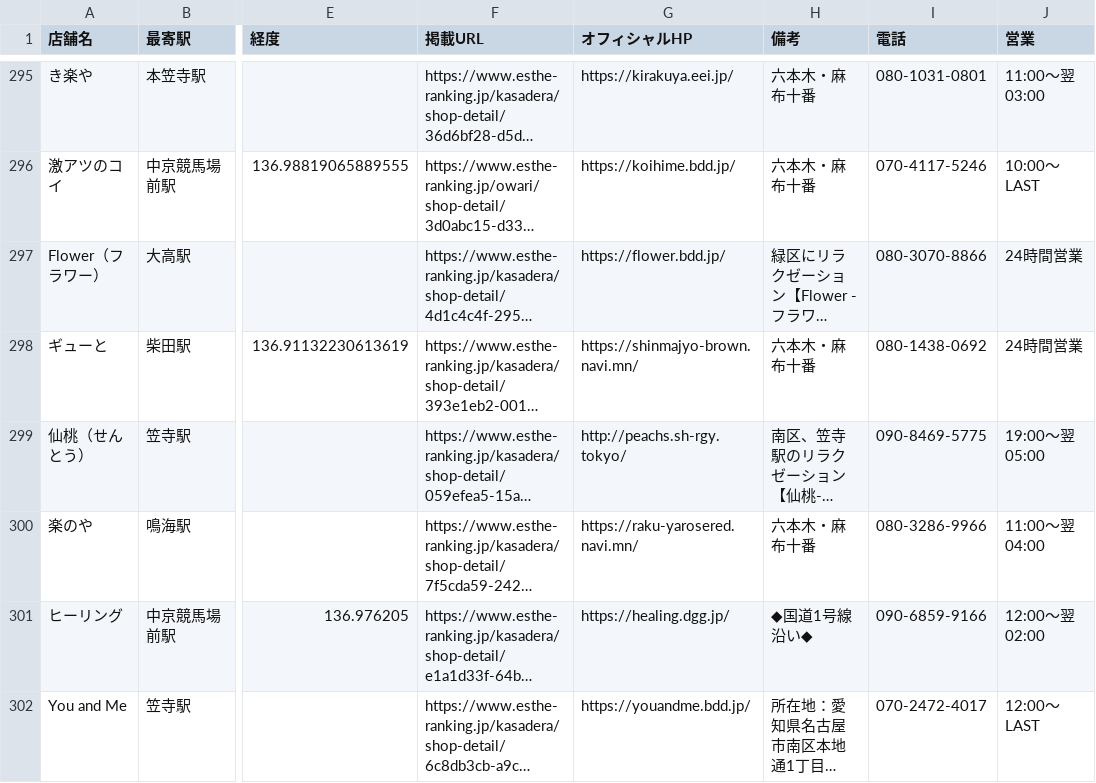
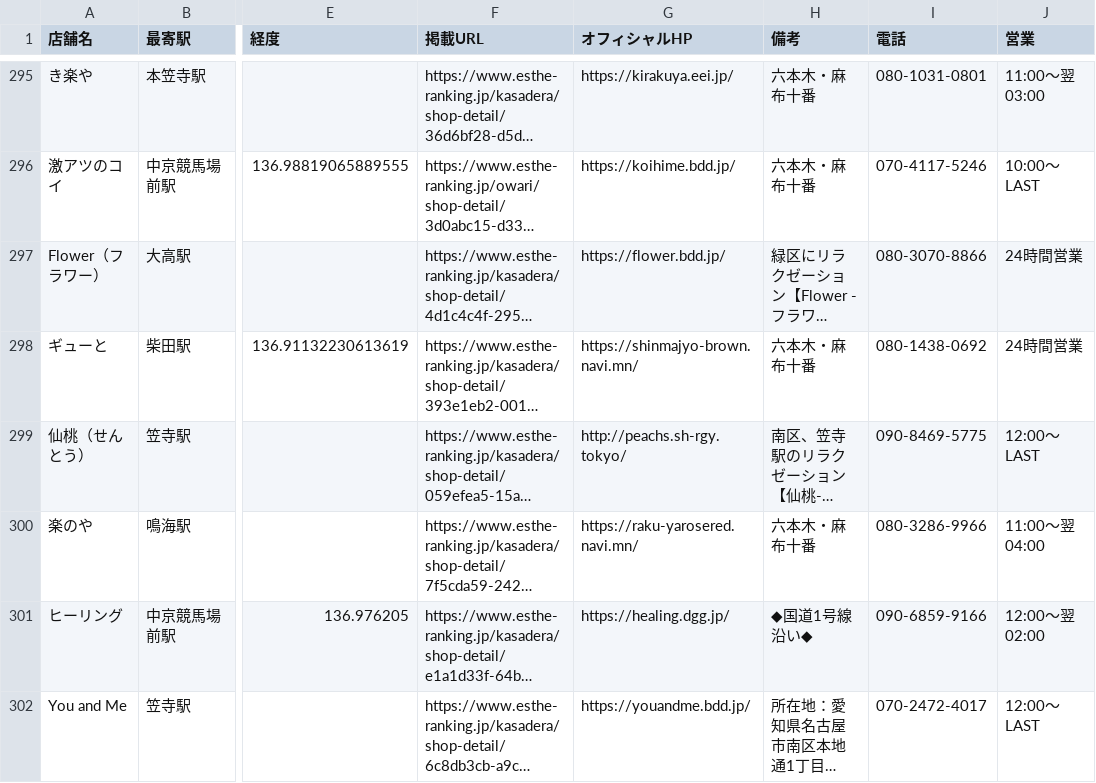
Before and after one commit to tknboon/esthe-viewer, a CSV file: toyota_esthe_map_points_ja.csv, drawn as a sheet; only a part is shown, gaps mark what is left out; long unchanged cells end in …; the diff covers the shown part only; the diff names each change by its address in the sheet, - before the commit and + after, or states it on an @@ line.

```diff
--- a/toyota_esthe_map_points_ja.csv
+++ b/toyota_esthe_map_points_ja.csv
-J299 (営業): 19:00～翌 05:00
+J299 (営業): 12:00～LAST
```
Also changed, not shown: 7 added rows, 4 removed rows and 10 edited cells elsewhere in this file, 7 other files.
